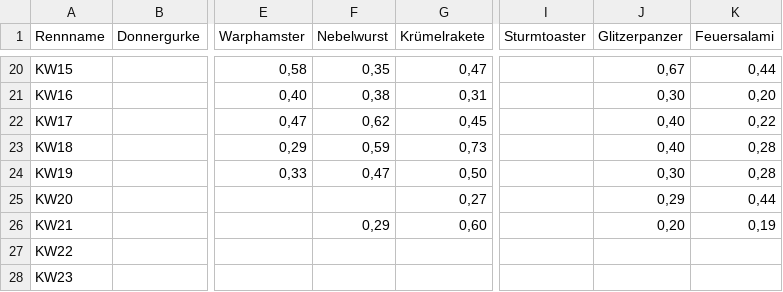
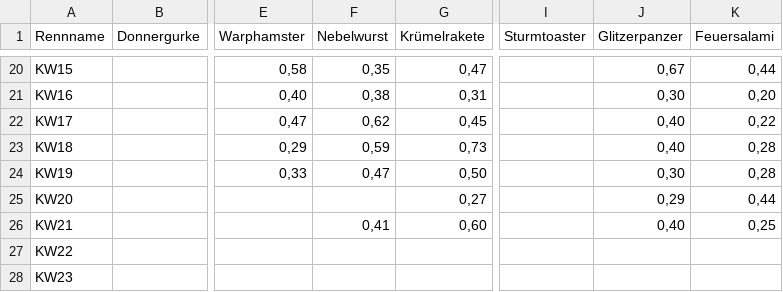
Before and after one commit to christianknoll-create/workflows, a TSV file: daten.tsv, drawn as a sheet; only a part is shown, gaps mark what is left out; the diff names each change by its address in the sheet, - before the commit and + after, or states it on an @@ line.

```diff
--- a/daten.tsv
+++ b/daten.tsv
-F26 (Nebelwurst): 0,29
+F26 (Nebelwurst): 0,41
-J26 (Glitzerpanzer): 0,20
+J26 (Glitzerpanzer): 0,40
-K26 (Feuersalami): 0,19
+K26 (Feuersalami): 0,25
```
